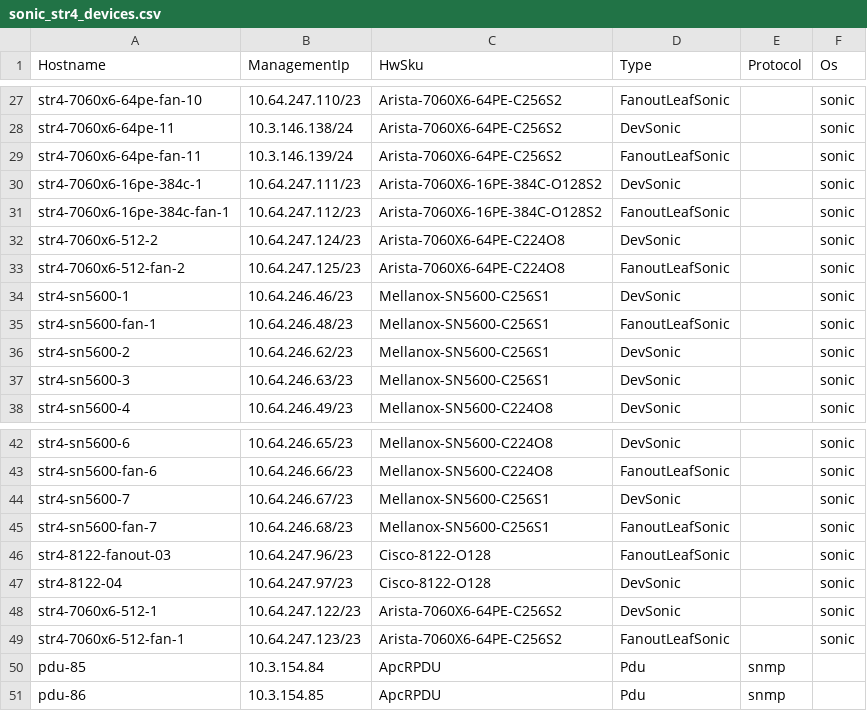
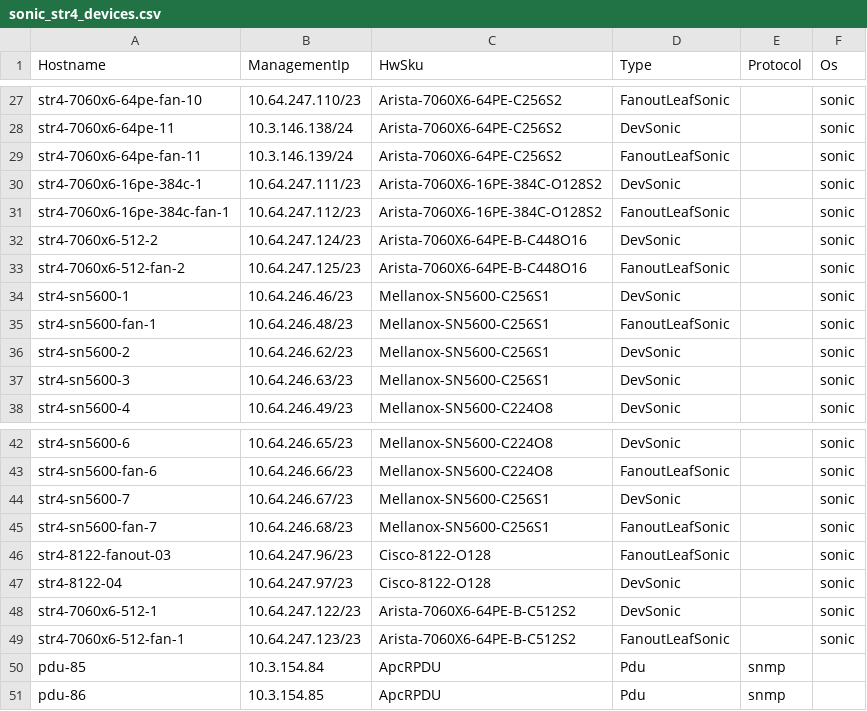
Before and after one commit to sonic-net/sonic-mgmt, a CSV file: ansible/files/sonic_str4_devices.csv, drawn as a sheet; only a part is shown, gaps mark what is left out.

```diff
--- a/ansible/files/sonic_str4_devices.csv
+++ b/ansible/files/sonic_str4_devices.csv
@@ -31,4 +31,4 @@ str4-7060x6-16pe-384c-1,10.64.247.111/23,Arista-7060X6-16PE-384C-O128S2,DevSonic
 str4-7060x6-16pe-384c-fan-1,10.64.247.112/23,Arista-7060X6-16PE-384C-O128S2,FanoutLeafSonic,,sonic
-str4-7060x6-512-2,10.64.247.124/23,Arista-7060X6-64PE-C224O8,DevSonic,,sonic
-str4-7060x6-512-fan-2,10.64.247.125/23,Arista-7060X6-64PE-C224O8,FanoutLeafSonic,,sonic
+str4-7060x6-512-2,10.64.247.124/23,Arista-7060X6-64PE-B-C448O16,DevSonic,,sonic
+str4-7060x6-512-fan-2,10.64.247.125/23,Arista-7060X6-64PE-B-C448O16,FanoutLeafSonic,,sonic
 str4-sn5600-1,10.64.246.46/23,Mellanox-SN5600-C256S1,DevSonic,,sonic
@@ -47,4 +47,4 @@ str4-8122-fanout-03,10.64.247.96/23,Cisco-8122-O128,FanoutLeafSonic,,sonic
 str4-8122-04,10.64.247.97/23,Cisco-8122-O128,DevSonic,,sonic
-str4-7060x6-512-1,10.64.247.122/23,Arista-7060X6-64PE-C256S2,DevSonic,,sonic
-str4-7060x6-512-fan-1,10.64.247.123/23,Arista-7060X6-64PE-C256S2,FanoutLeafSonic,,sonic
+str4-7060x6-512-1,10.64.247.122/23,Arista-7060X6-64PE-B-C512S2,DevSonic,,sonic
+str4-7060x6-512-fan-1,10.64.247.123/23,Arista-7060X6-64PE-B-C512S2,FanoutLeafSonic,,sonic
 pdu-85,10.3.154.84,ApcRPDU,Pdu,snmp,
```
Also changed, not shown: ansible/files/sonic_str4_console_links.csv, ansible/files/sonic_str4_pdu_links.csv, 3 other files.
